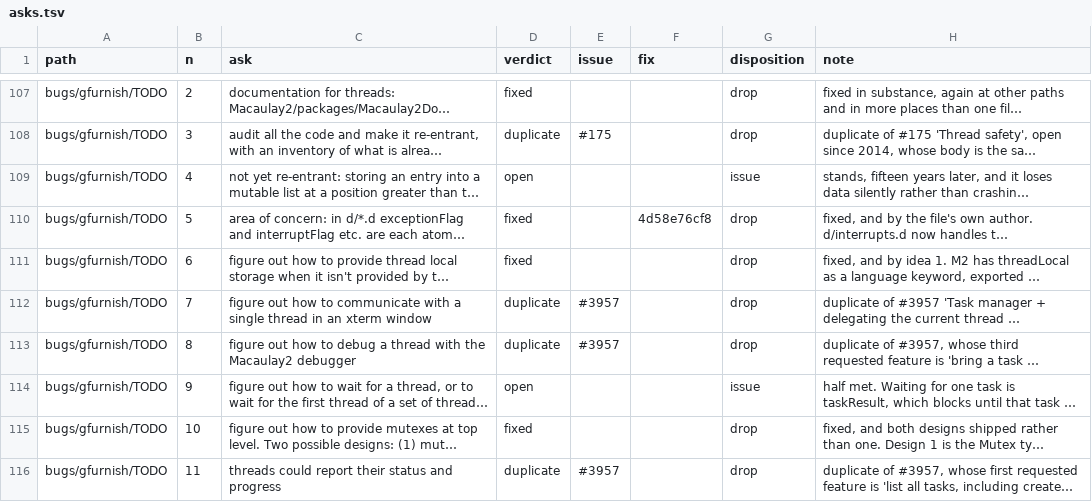
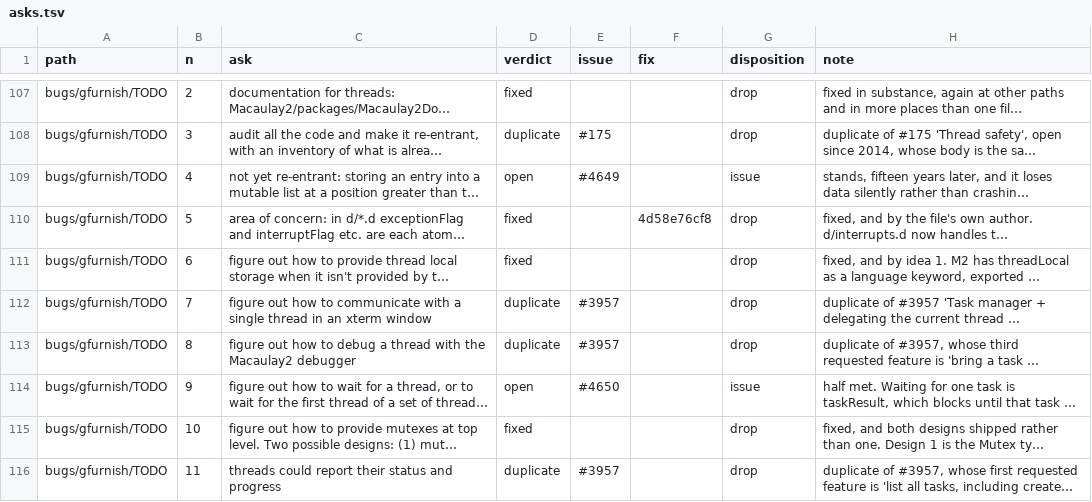
Before and after one commit to d-torrance/M2, a TSV file: bug-triage/asks.tsv, drawn as a sheet; only a part is shown, gaps mark what is left out; long unchanged cells end in …; the diff names each change by its address in the sheet, - before the commit and + after, or states it on an @@ line.

```diff
--- a/bug-triage/asks.tsv
+++ b/bug-triage/asks.tsv
-E109 (issue): (empty)
+E109 (issue): #4649
-E114 (issue): (empty)
+E114 (issue): #4650
```
Also changed, not shown: bug-triage/catalog.tsv.
